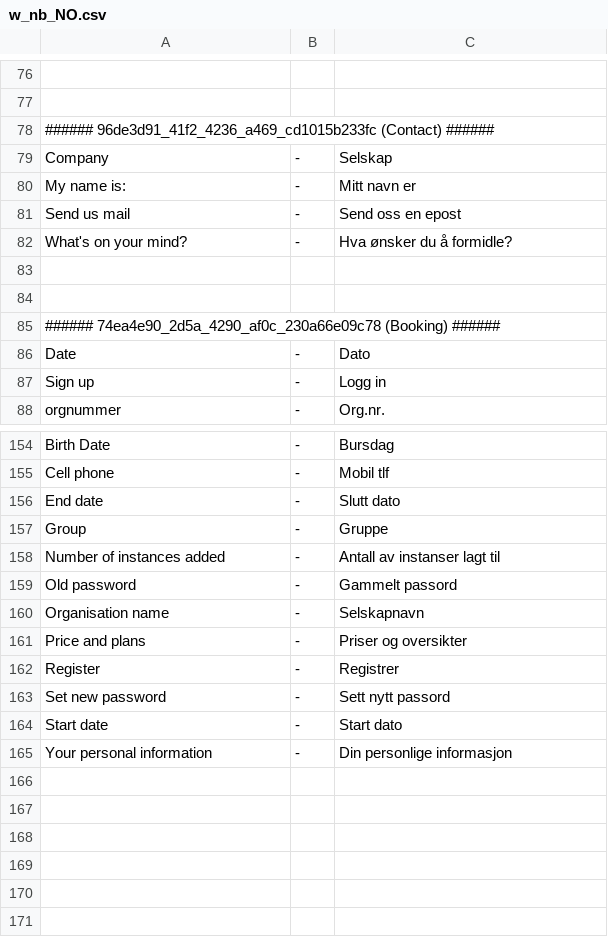
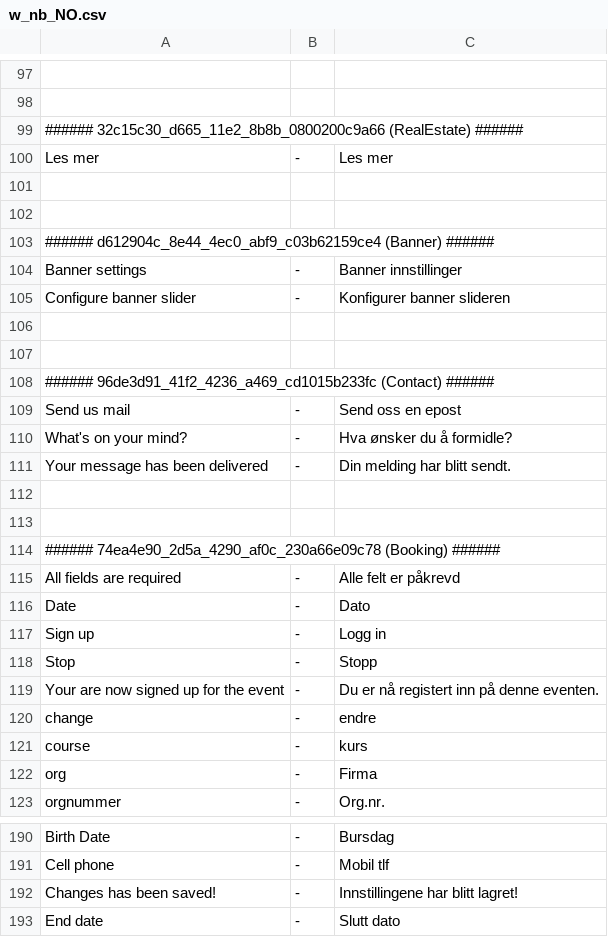
Before and after one commit to tamzidoronno/zaui-v4, a CSV file: com.getshop.client/ROOT/translation/w_nb_NO.csv, drawn as a sheet; only a part is shown, gaps mark what is left out; the shorter side is filled out with more unchanged rows; the diff covers the shown part only; the diff names each change by its address in the sheet, - before the commit and + after, or states it on an @@ line.

```diff
--- a/com.getshop.client/ROOT/translation/w_nb_NO.csv
+++ b/com.getshop.client/ROOT/translation/w_nb_NO.csv
+row 99: ###### 32c15c30_d665_11e2_8b8b_0800200c9a66 (RealEstate) ######
+row 100: Les mer | - | Les mer
+row 101: (empty)
+row 102: (empty)
+row 103: ###### d612904c_8e44_4ec0_abf9_c03b62159ce4 (Banner) ######
+row 104: Banner settings | - | Banner innstillinger
+row 105: Configure banner slider | - | Konfigurer banner slideren
+row 106: (empty)
+row 107: (empty)
@@ row 79 moved to row 53: Company @@
@@ row 80 moved to row 60: My name is: @@
+row 111: Your message has been delivered | - | Din melding har blitt sendt.
+row 115: All fields are required | - | Alle felt er påkrevd
+row 118: Stop | - | Stopp
+row 119: Your are now signed up for the event | - | Du er nå registert inn på denne eventen.
+row 120: change | - | endre
+row 121: course | - | kurs
@@ row 69 moved to row 122: org @@
+row 192: Changes has been saved! | - | Innstillingene har blitt lagret!
```
Also changed, not shown: 21 added rows, 2 moved rows and 2 edited cells elsewhere in this file, com.getshop.client/ROOT/translation/f_base.csv, com.getshop.client/ROOT/translation/f_fi_FI.csv, 31 other files.
